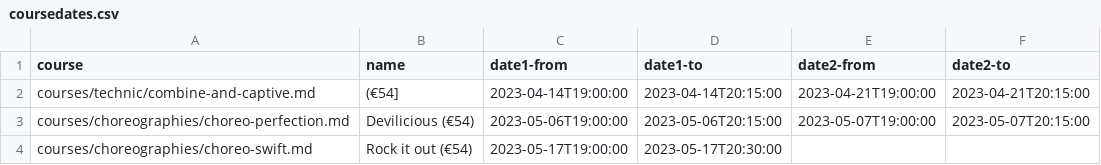
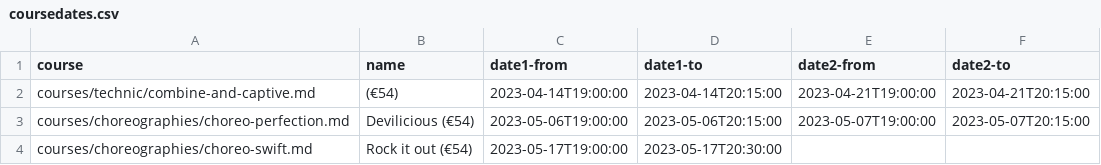
Before and after one commit to ivypoledance/ivypoledance.github.io, a CSV file: coursedates.csv, drawn as a sheet.

Commit message:
update coursedates prices typo

```diff
--- a/coursedates.csv
+++ b/coursedates.csv
@@ -1,3 +1,3 @@
 course,name,date1-from,date1-to,date2-from,date2-to
-courses/technic/combine-and-captive.md,(€54],2023-04-14T19:00:00,2023-04-14T20:15:00,2023-04-21T19:00:00,2023-04-21T20:15:00
+courses/technic/combine-and-captive.md,(€54),2023-04-14T19:00:00,2023-04-14T20:15:00,2023-04-21T19:00:00,2023-04-21T20:15:00
 courses/choreographies/choreo-perfection.md,Devilicious (€54),2023-05-06T19:00:00,2023-05-06T20:15:00,2023-05-07T19:00:00,2023-05-07T20:15:00
```
